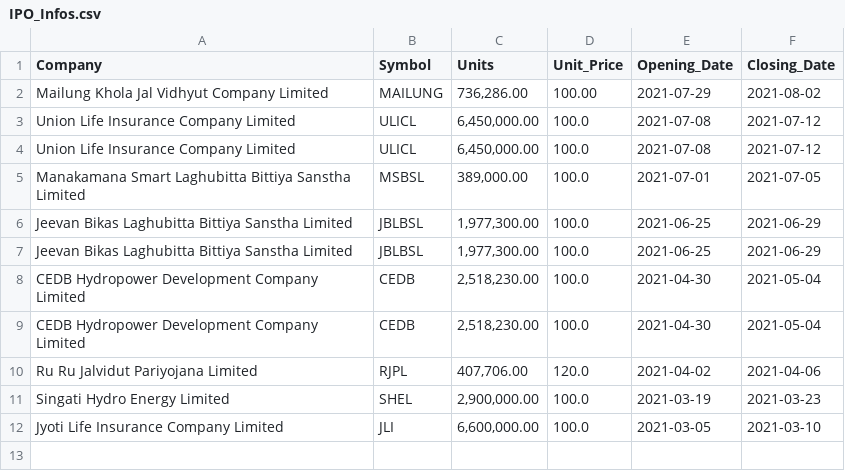
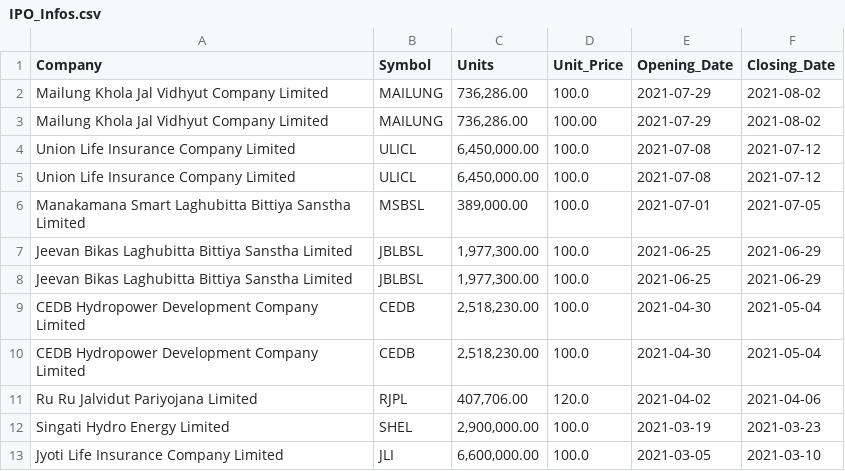
Before and after one commit to LaxmanMaharjan/ipo-notifier, a CSV file: IPO_Infos.csv, drawn as a sheet.

Commit message:
Adding New IPO

```diff
--- a/IPO_Infos.csv
+++ b/IPO_Infos.csv
@@ -1,2 +1,3 @@
 Company,Symbol,Units,Unit_Price,Opening_Date,Closing_Date
+Mailung Khola Jal Vidhyut Company Limited,MAILUNG,"736,286.00",100.0,2021-07-29,2021-08-02
 Mailung Khola Jal Vidhyut Company Limited,MAILUNG,"736,286.00",100.00,2021-07-29,2021-08-02
```
